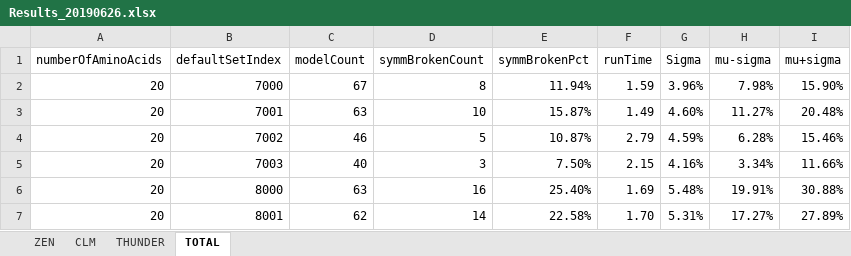
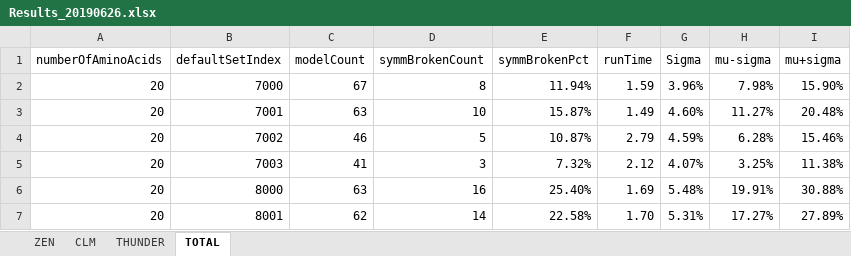
Before and after one commit to kkkmail/ClmFSharp, an Excel workbook: Math/Results_20190626.xlsx, sheet TOTAL, drawn as a sheet; values as stored, in another font and other column widths than the file's, no borders; the diff names each change by its address in the sheet, - before the commit and + after, or states it on an @@ line.

```diff
--- a/Math/Results_20190626.xlsx (sheet TOTAL)
+++ b/Math/Results_20190626.xlsx (sheet TOTAL)
-C5 (modelCount): 40
+C5 (modelCount): 41
-E5 (symmBrokenPct): 7.50%
+E5 (symmBrokenPct): 7.32%
-F5 (runTime): 2.15
+F5 (runTime): 2.12
-G5 (Sigma): 4.16%
+G5 (Sigma): 4.07%
-H5 (mu-sigma): 3.34%
+H5 (mu-sigma): 3.25%
-I5 (mu+sigma): 11.66%
+I5 (mu+sigma): 11.38%
```
Also changed, not shown: sheet CLM, sheet THUNDER.
